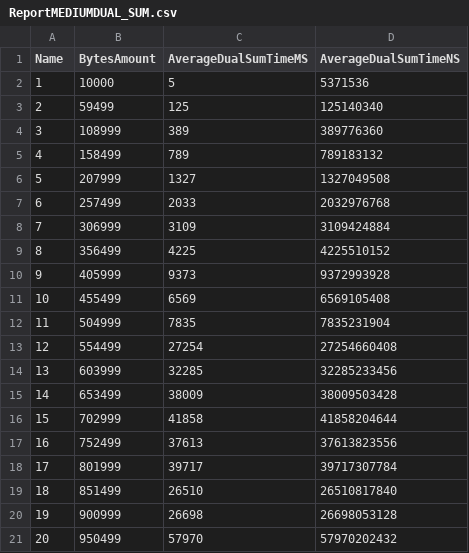
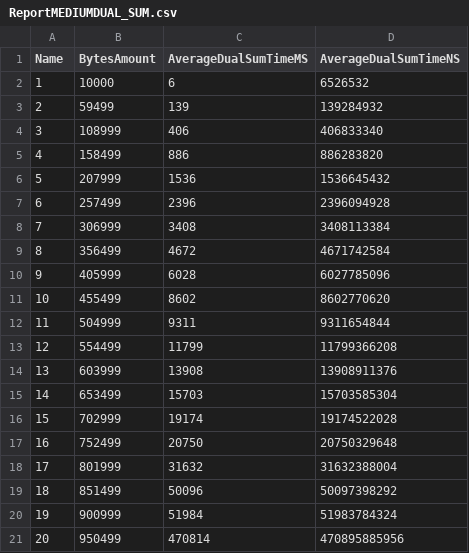
Before and after one commit to OscarMURA/Checksum-and-Cyclic-Redundancy-Check-CRC---Computation-and-Discrete-Structures-II, a CSV file: Report/ReportMEDIUMDUAL_SUM.csv, drawn as a sheet.

```diff
--- a/Report/ReportMEDIUMDUAL_SUM.csv
+++ b/Report/ReportMEDIUMDUAL_SUM.csv
@@ -1,21 +1,21 @@
 Name,BytesAmount,AverageDualSumTimeMS,AverageDualSumTimeNS
-1,10000,5,5371536
-2,59499,125,125140340
-3,108999,389,389776360
-4,158499,789,789183132
-5,207999,1327,1327049508
-6,257499,2033,2032976768
-7,306999,3109,3109424884
-8,356499,4225,4225510152
-9,405999,9373,9372993928
-10,455499,6569,6569105408
-11,504999,7835,7835231904
-12,554499,27254,27254660408
-13,603999,32285,32285233456
-14,653499,38009,38009503428
-15,702999,41858,41858204644
-16,752499,37613,37613823556
-17,801999,39717,39717307784
-18,851499,26510,26510817840
-19,900999,26698,26698053128
-20,950499,57970,57970202432
+1,10000,6,6526532
+2,59499,139,139284932
+3,108999,406,406833340
+4,158499,886,886283820
+5,207999,1536,1536645432
+6,257499,2396,2396094928
+7,306999,3408,3408113384
+8,356499,4672,4671742584
+9,405999,6028,6027785096
+10,455499,8602,8602770620
+11,504999,9311,9311654844
+12,554499,11799,11799366208
+13,603999,13908,13908911376
+14,653499,15703,15703585304
+15,702999,19174,19174522028
+16,752499,20750,20750329648
+17,801999,31632,31632388004
+18,851499,50096,50097398292
+19,900999,51984,51983784324
+20,950499,470814,470895885956
```
Also changed, not shown: Report/ReportSMALLCRC.csv, Report/ReportSMALLDUAL_SUM.csv, 6 other files.
